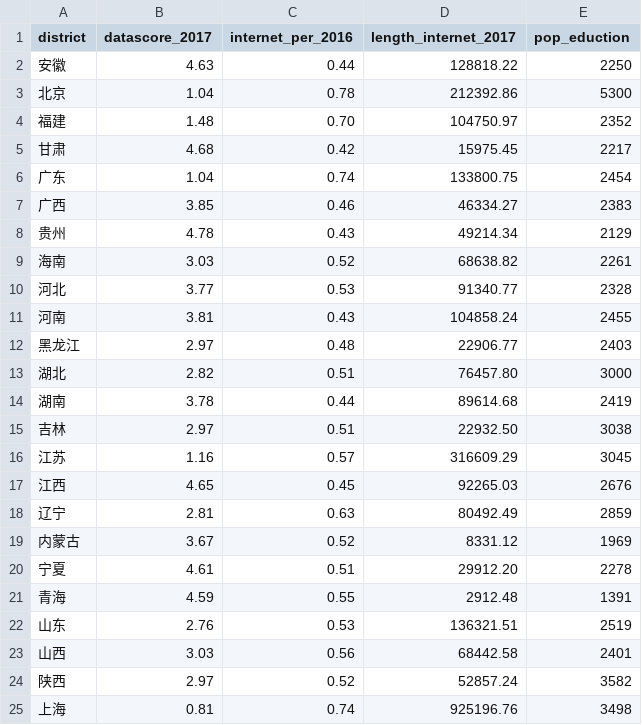
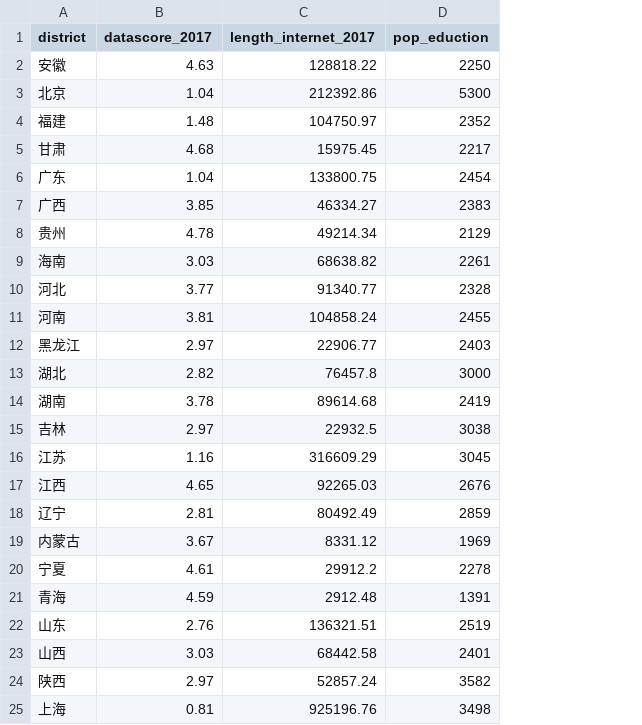
Before and after one commit to Rockysunny/Rockysunny.github.io, a CSV file: Internet/data/mapdata.csv, drawn as a sheet; only a part is shown; removed rows and columns are numbered as before the commit, all else as after; the diff names each change by its address in the sheet, - before the commit and + after, or states it on an @@ line.

```diff
--- a/Internet/data/mapdata.csv
+++ b/Internet/data/mapdata.csv
-column C (internet_per_2016), rows 2-25: 0.44 | 0.78 | 0.70 | 0.42 | 0.74 | 0.46 | 0.43 | 0.52 | 0.53 | 0.43 | 0.48 | 0.51 | 0.44 | 0.51 | 0.57 | 0.45 | 0.63 | 0.52 | 0.51 | 0.55 | 0.53 | 0.56 | 0.52 | 0.74
-C13 (length_internet_2017): 76457.80
+C13 (length_internet_2017): 76457.8
-C15 (length_internet_2017): 22932.50
+C15 (length_internet_2017): 22932.5
-C20 (length_internet_2017): 29912.20
+C20 (length_internet_2017): 29912.2
```
Also changed, not shown: 1 other file.
